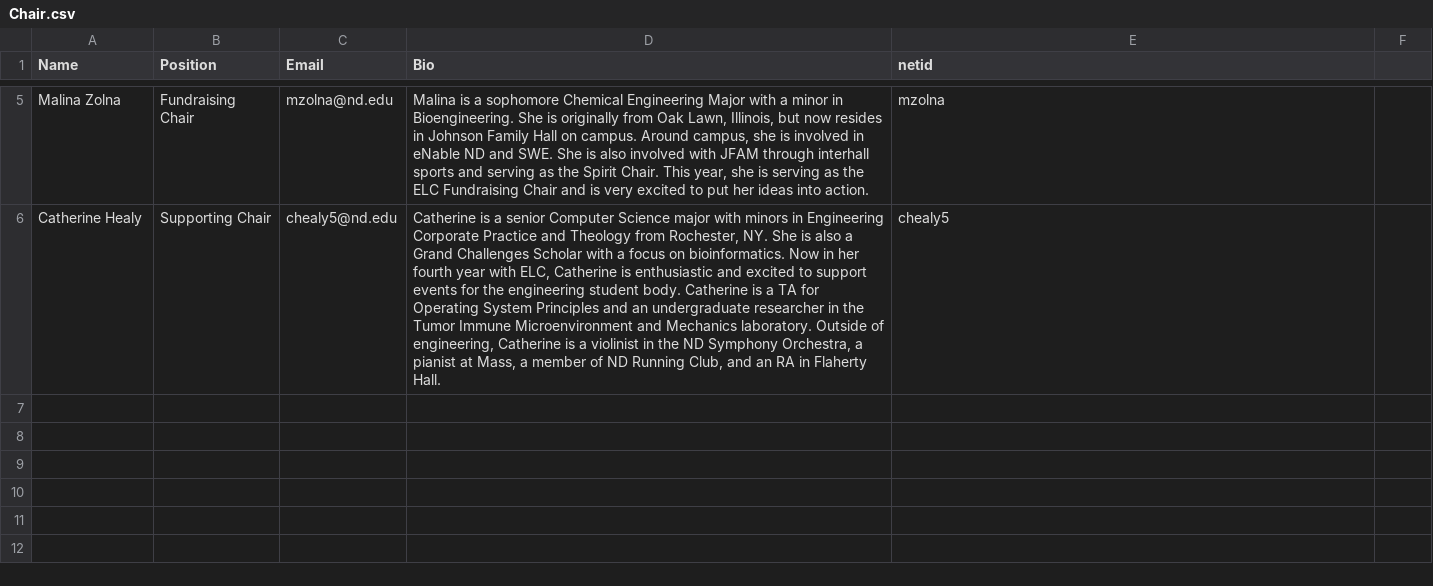
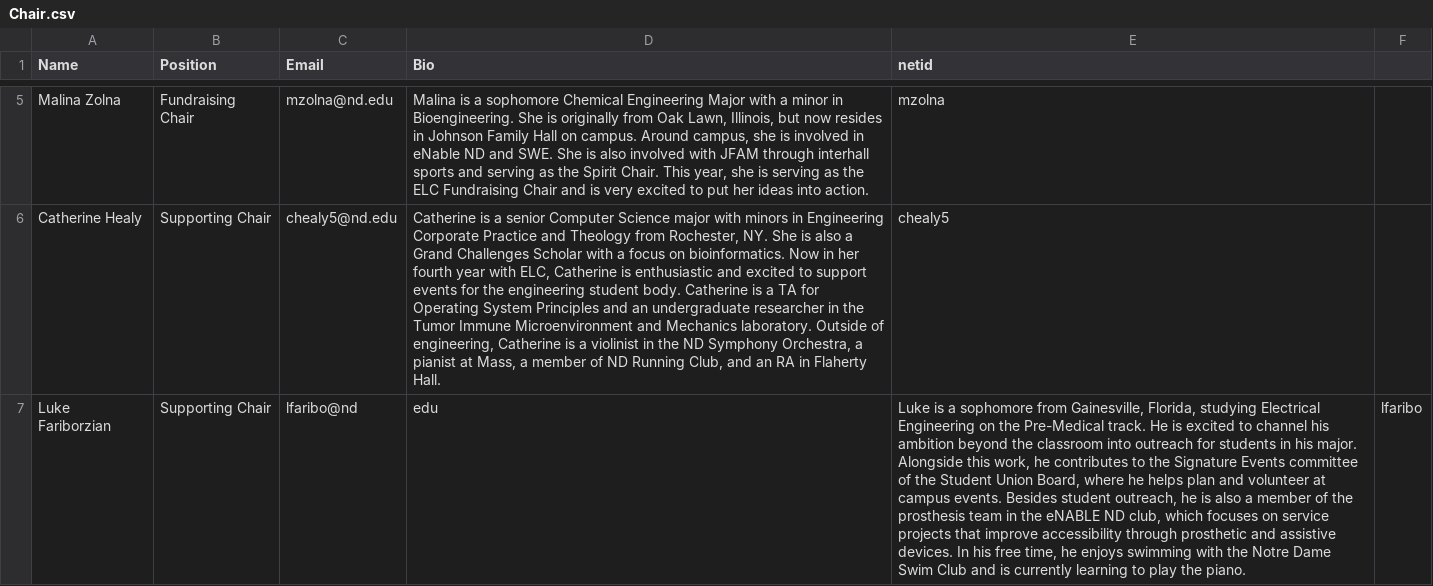
Before and after one commit to ELCND/elc-website, a CSV file: _data/Chair.csv, drawn as a sheet; only a part is shown, gaps mark what is left out; the diff names each change by its address in the sheet, - before the commit and + after, or states it on an @@ line.

Commit message:
Update Chair.csv

```diff
--- a/_data/Chair.csv
+++ b/_data/Chair.csv
+row 7: Luke Fariborzian | Supporting Chair | lfaribo@nd | edu | Luke is a sophomore from Gainesville, Florida, studying Electrical Engineering on the Pre-Medical track. He is excited to channel his ambition beyond the classroom into outreach for students in his major. Alongside this work, he contributes to the Signature Events committee of the Student Union Board, where he helps plan and volunteer at campus events. Besides student outreach, he is also a member of the prosthesis team in the eNABLE ND club, which focuses on service projects that improve accessibility through prosthetic and assistive devices. In his free time, he enjoys swimming with the Notre Dame Swim Club and is currently learning to play the piano. | lfaribo
```
